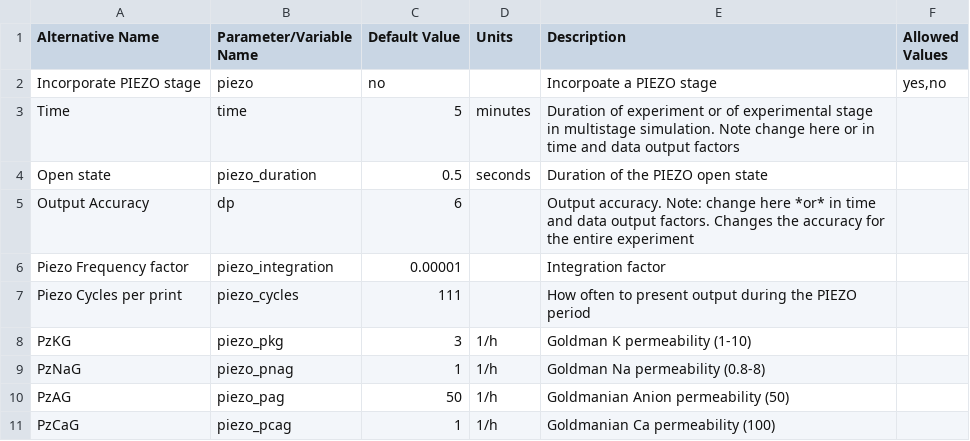
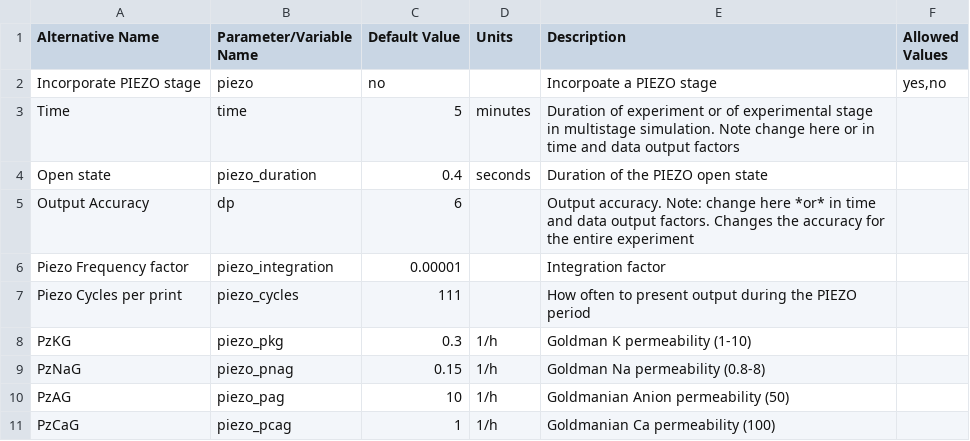
Before and after one commit to sdrogers/redcellmodeljava, a CSV file: RedBloodCellModel/src/SettingFiles/piezoDSOptions.csv, drawn as a sheet.

```diff
--- a/RedBloodCellModel/src/SettingFiles/piezoDSOptions.csv
+++ b/RedBloodCellModel/src/SettingFiles/piezoDSOptions.csv
@@ -3,3 +3,3 @@ Incorporate PIEZO stage,piezo,no,,Incorpoate a PIEZO stage,"yes,no"
 Time,time,5,minutes,Duration of experiment or of experimental stage in multistage simulation. Note change here or in time and data output factors,
-Open state,piezo_duration,0.5,seconds,Duration of the PIEZO open state,
+Open state,piezo_duration,0.4,seconds,Duration of the PIEZO open state,
 Output Accuracy,dp,6,,Output accuracy. Note: change here *or* in time and data output factors. Changes the accuracy for the entire experiment,
@@ -7,5 +7,5 @@ Piezo Frequency factor,piezo_integration,0.00001,,Integration factor,
 Piezo Cycles per print,piezo_cycles,111,,How often to present output during the PIEZO period,
-PzKG,piezo_pkg,3,1/h,Goldman K permeability (1-10),
-PzNaG,piezo_pnag,1,1/h,Goldman Na permeability (0.8-8),
-PzAG,piezo_pag,50,1/h,Goldmanian Anion permeability (50),
+PzKG,piezo_pkg,0.3,1/h,Goldman K permeability (1-10),
+PzNaG,piezo_pnag,0.15,1/h,Goldman Na permeability (0.8-8),
+PzAG,piezo_pag,10,1/h,Goldmanian Anion permeability (50),
 PzCaG,piezo_pcag,1,1/h,Goldmanian Ca permeability (100),
```
Also changed, not shown: 2 other files.
